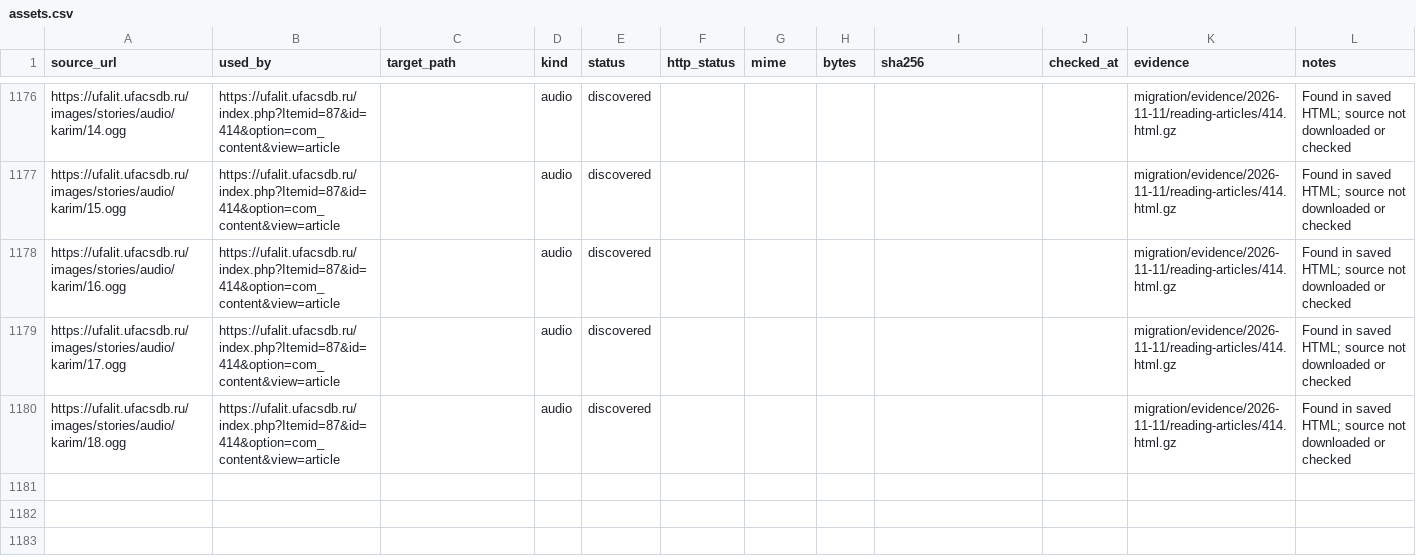
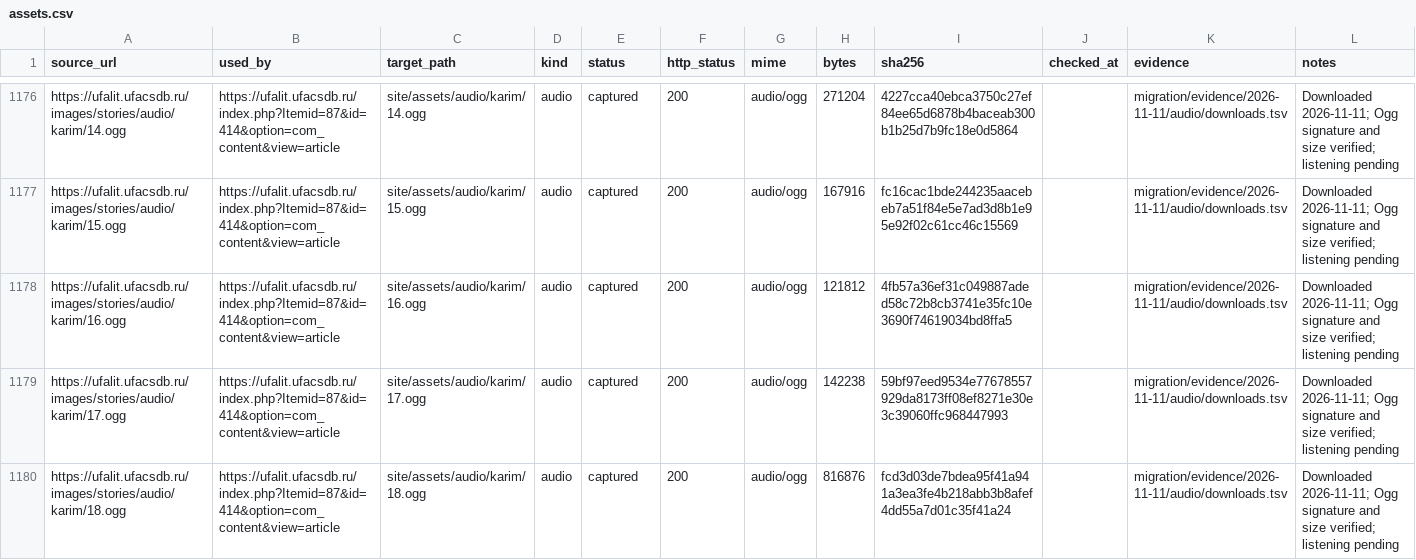
Before and after one commit to r2force/ufalit, a CSV file: migration/assets.csv, drawn as a sheet; only a part is shown, gaps mark what is left out; the diff covers the shown part only; the diff names each change by its address in the sheet, - before the commit and + after, or states it on an @@ line.

Commit message:
Migrate Mustai Karim audio collections

```diff
--- a/migration/assets.csv
+++ b/migration/assets.csv
-C1176 (target_path): (empty)
+C1176 (target_path): site/assets/audio/karim/14.ogg
-E1176:E1180 (status): discovered
+E1176:E1180 (status): captured
-F1176:F1180 (http_status): (empty)
+F1176:F1180 (http_status): 200
-G1176:G1180 (mime): (empty)
+G1176:G1180 (mime): audio/ogg
-H1176 (bytes): (empty)
+H1176 (bytes): 271204
-I1176 (sha256): (empty)
+I1176 (sha256): 4227cca40ebca3750c27ef84ee65d6878b4baceab300b1b25d7b9fc18e0d5864
-K1176:K1180 (evidence): migration/evidence/2026-11-11/reading-articles/414.html.gz
+K1176:K1180 (evidence): migration/evidence/2026-11-11/audio/downloads.tsv
-L1176:L1180 (notes): Found in saved HTML; source not downloaded or checked
+L1176:L1180 (notes): Downloaded 2026-11-11; Ogg signature and size verified; listening pending
-C1177 (target_path): (empty)
+C1177 (target_path): site/assets/audio/karim/15.ogg
-H1177 (bytes): (empty)
+H1177 (bytes): 167916
-I1177 (sha256): (empty)
+I1177 (sha256): fc16cac1bde244235aacebeb7a51f84e5e7ad3d8b1e95e92f02c61cc46c15569
-C1178 (target_path): (empty)
+C1178 (target_path): site/assets/audio/karim/16.ogg
-H1178 (bytes): (empty)
+H1178 (bytes): 121812
-I1178 (sha256): (empty)
+I1178 (sha256): 4fb57a36ef31c049887aded58c72b8cb3741e35fc10e3690f74619034bd8ffa5
-C1179 (target_path): (empty)
+C1179 (target_path): site/assets/audio/karim/17.ogg
-H1179 (bytes): (empty)
+H1179 (bytes): 142238
-I1179 (sha256): (empty)
+I1179 (sha256): 59bf97eed9534e77678557929da8173ff08ef8271e30e3c39060ffc968447993
-C1180 (target_path): (empty)
+C1180 (target_path): site/assets/audio/karim/18.ogg
-H1180 (bytes): (empty)
+H1180 (bytes): 816876
-I1180 (sha256): (empty)
+I1180 (sha256): fcd3d03de7bdea95f41a941a3ea3fe4b218abb3b8afef4dd55a7d01c35f41a24
```
Also changed, not shown: 144 edited cells elsewhere in this file, migration/pages.csv, 34 other files.
